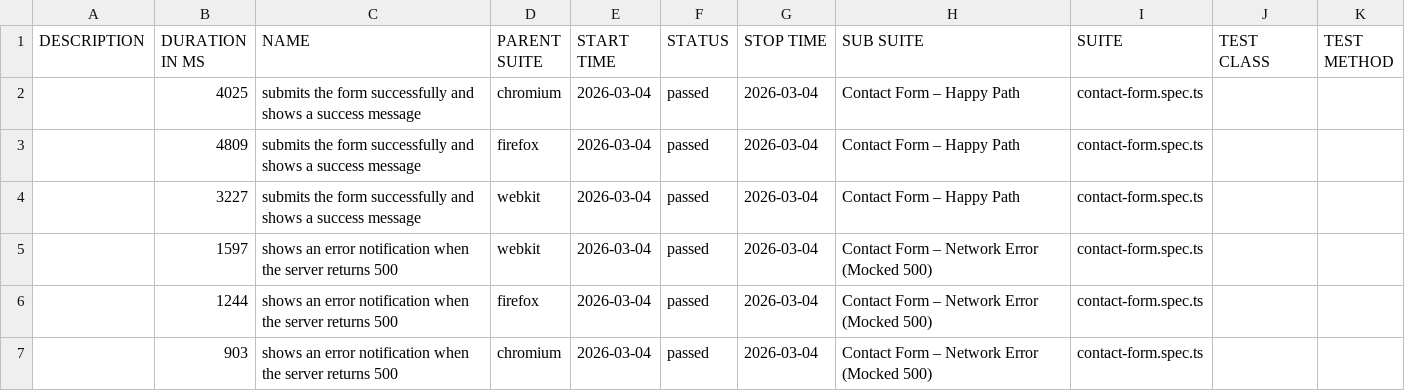
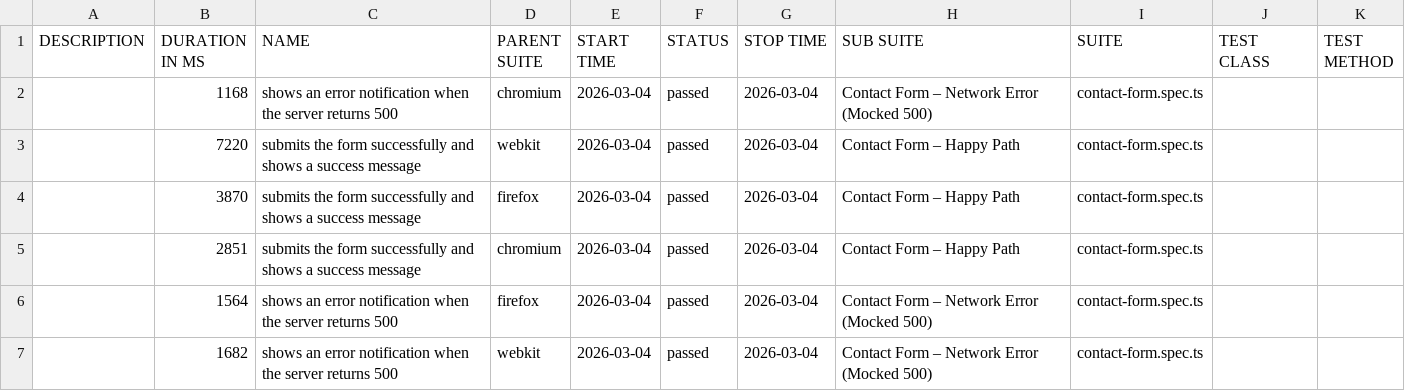
Before and after one commit to Oleg-Lukanov/Test_Task_QA_Elementor, a CSV file: data/suites.csv, drawn as a sheet.

```diff
--- a/data/suites.csv
+++ b/data/suites.csv
@@ -1,7 +1,7 @@
 "DESCRIPTION","DURATION IN MS","NAME","PARENT SUITE","START TIME","STATUS","STOP TIME","SUB SUITE","SUITE","TEST CLASS","TEST METHOD"
-"","4025","submits the form successfully and shows a success message","chromium","2026-03-04","passed","2026-03-04","Contact Form – Happy Path","contact-form.spec.ts","",""
-"","4809","submits the form successfully and shows a success message","firefox","2026-03-04","passed","2026-03-04","Contact Form – Happy Path","contact-form.spec.ts","",""
-"","3227","submits the form successfully and shows a success message","webkit","2026-03-04","passed","2026-03-04","Contact Form – Happy Path","contact-form.spec.ts","",""
-"","1597","shows an error notification when the server returns 500","webkit","2026-03-04","passed","2026-03-04","Contact Form – Network Error (Mocked 500)","contact-form.spec.ts","",""
-"","1244","shows an error notification when the server returns 500","firefox","2026-03-04","passed","2026-03-04","Contact Form – Network Error (Mocked 500)","contact-form.spec.ts","",""
-"","903","shows an error notification when the server returns 500","chromium","2026-03-04","passed","2026-03-04","Contact Form – Network Error (Mocked 500)","contact-form.spec.ts","",""
+"","1168","shows an error notification when the server returns 500","chromium","2026-03-04","passed","2026-03-04","Contact Form – Network Error (Mocked 500)","contact-form.spec.ts","",""
+"","7220","submits the form successfully and shows a success message","webkit","2026-03-04","passed","2026-03-04","Contact Form – Happy Path","contact-form.spec.ts","",""
+"","3870","submits the form successfully and shows a success message","firefox","2026-03-04","passed","2026-03-04","Contact Form – Happy Path","contact-form.spec.ts","",""
+"","2851","submits the form successfully and shows a success message","chromium","2026-03-04","passed","2026-03-04","Contact Form – Happy Path","contact-form.spec.ts","",""
+"","1564","shows an error notification when the server returns 500","firefox","2026-03-04","passed","2026-03-04","Contact Form – Network Error (Mocked 500)","contact-form.spec.ts","",""
+"","1682","shows an error notification when the server returns 500","webkit","2026-03-04","passed","2026-03-04","Contact Form – Network Error (Mocked 500)","contact-form.spec.ts","",""
```
Also changed, not shown: 38 other files.
